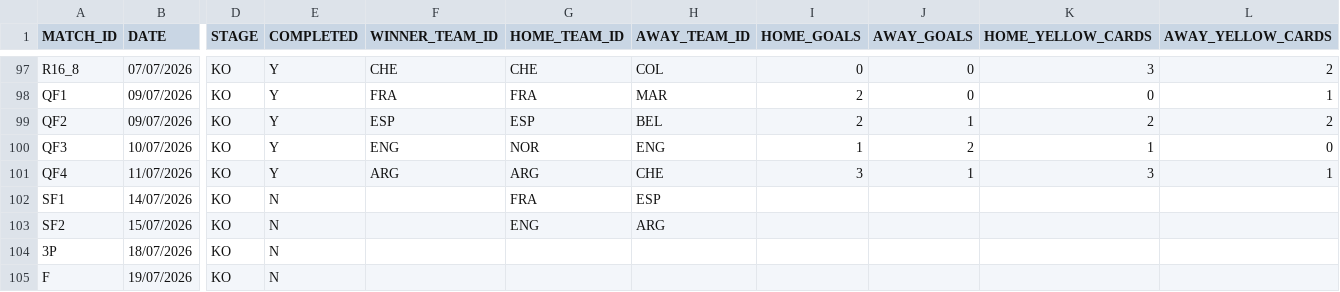
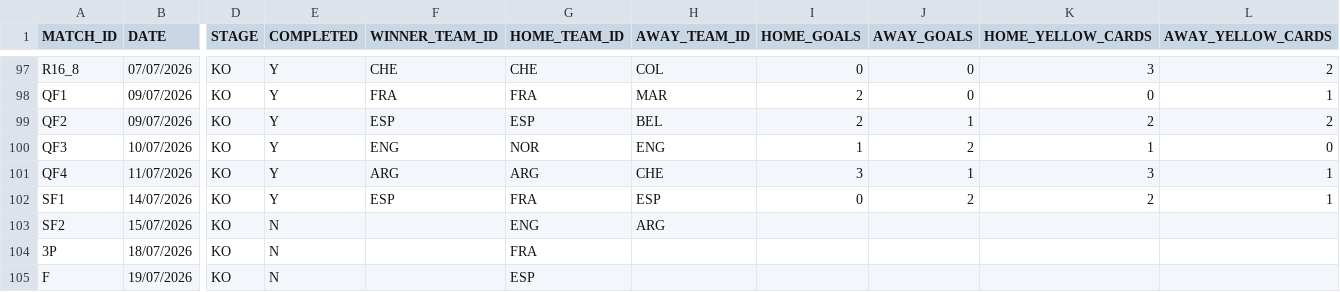
Before and after one commit to AdamJSc/sweepstake-markup-generator, a CSV file: domain/data/tournaments/2026-fifa-world-cup/matches.csv, drawn as a sheet; only a part is shown, gaps mark what is left out; the diff names each change by its address in the sheet, - before the commit and + after, or states it on an @@ line.

Commit message:
chore: add wc sf1 results

```diff
--- a/domain/data/tournaments/2026-fifa-world-cup/matches.csv
+++ b/domain/data/tournaments/2026-fifa-world-cup/matches.csv
-E102 (COMPLETED): N
+E102 (COMPLETED): Y
-F102 (WINNER_TEAM_ID): (empty)
+F102 (WINNER_TEAM_ID): ESP
-I102 (HOME_GOALS): (empty)
+I102 (HOME_GOALS): 0
-J102 (AWAY_GOALS): (empty)
+J102 (AWAY_GOALS): 2
-K102 (HOME_YELLOW_CARDS): (empty)
+K102 (HOME_YELLOW_CARDS): 2
-L102 (AWAY_YELLOW_CARDS): (empty)
+L102 (AWAY_YELLOW_CARDS): 1
-G104 (HOME_TEAM_ID): (empty)
+G104 (HOME_TEAM_ID): FRA
-G105 (HOME_TEAM_ID): (empty)
+G105 (HOME_TEAM_ID): ESP
```
